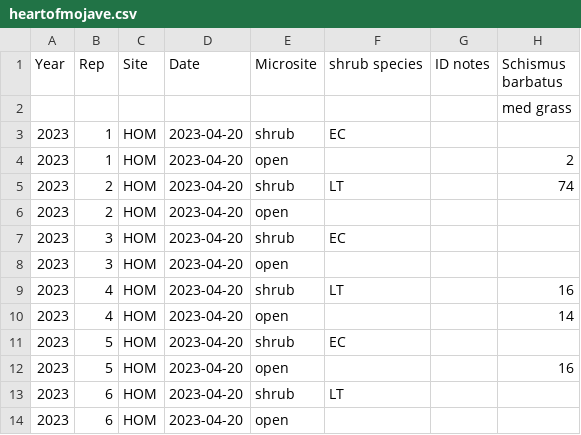
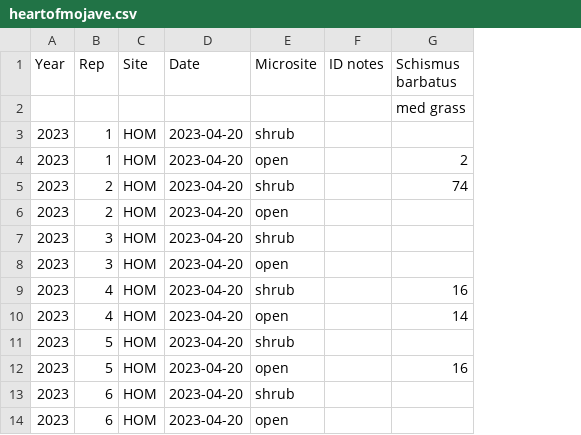
Before and after one commit to jennabraun/stressgradient_ants_seeds, a CSV file: Raw Data/annuals/heartofmojave.csv, drawn as a sheet; only a part is shown; the diff names each change by its address in the sheet, - before the commit and + after, or states it on an @@ line.

Commit message:
collated plant data, still need to finalize ID and clean

```diff
--- a/Raw Data/annuals/heartofmojave.csv
+++ b/Raw Data/annuals/heartofmojave.csv
-column F (shrub species), rows 3-13: EC |  | LT |  | EC |  | LT |  | EC |  | LT
```
Also changed, not shown: Raw Data/annuals/sheephole.csv, Raw Data/annuals/tecopa.csv, 5 other files.
